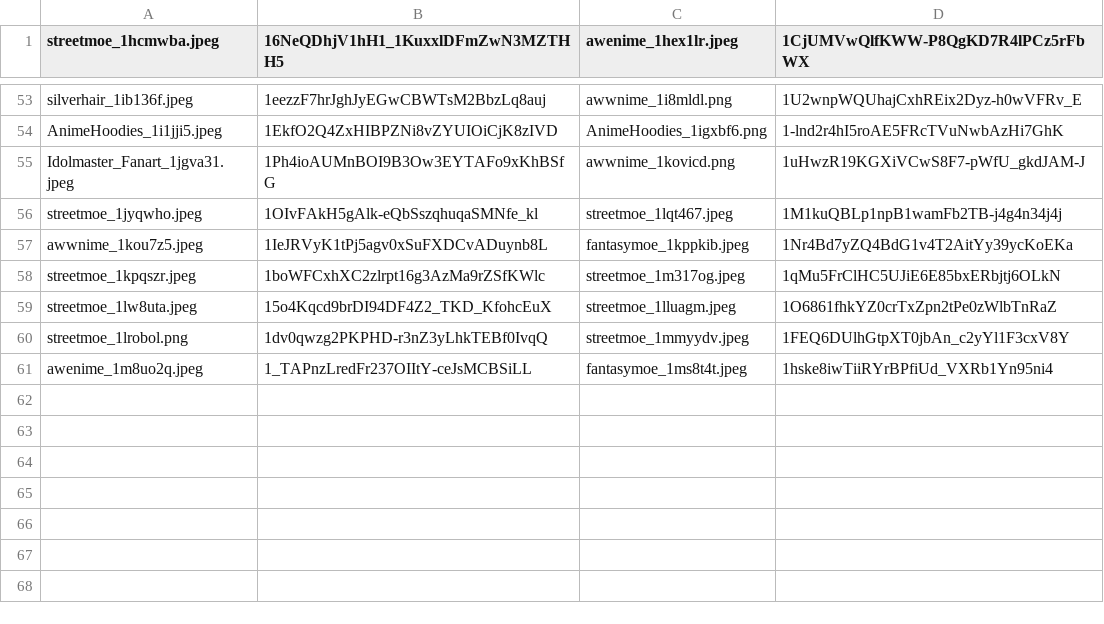
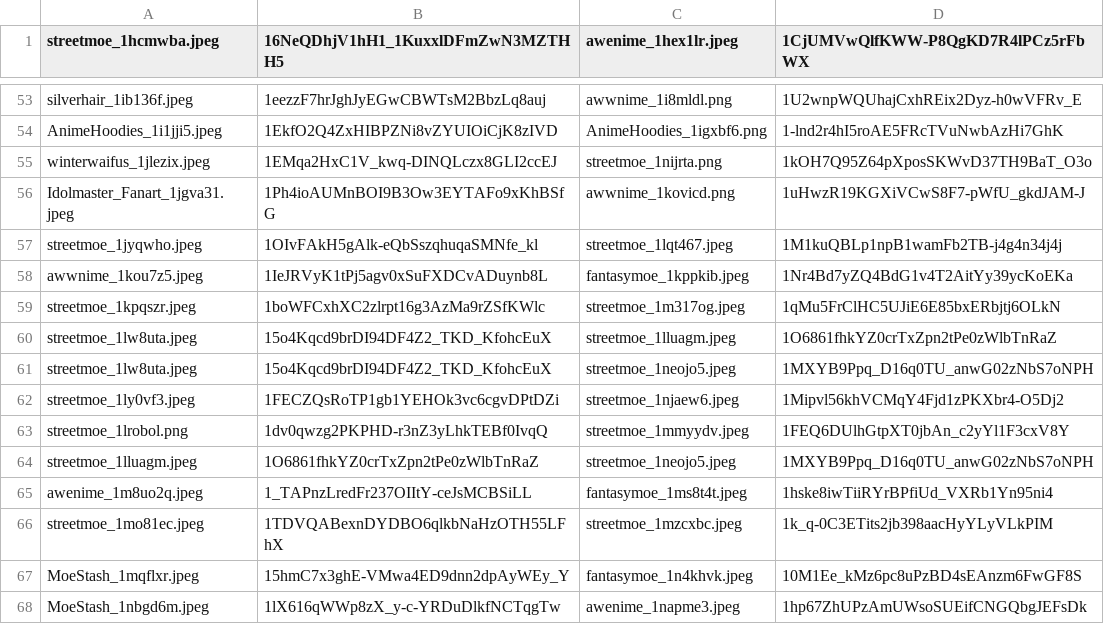
Before and after one commit to MBabiec/DriveDehash, a CSV file: Source/data/duplicates.csv, drawn as a sheet; only a part is shown, gaps mark what is left out.

```diff
--- a/Source/data/duplicates.csv
+++ b/Source/data/duplicates.csv
@@ -54,2 +54,3 @@ silverhair_1ib136f.jpeg,1eezzF7hrJghJyEGwCBWTsM2BbzLq8auj,awwnime_1i8mldl.png,1U
 AnimeHoodies_1i1jji5.jpeg,1EkfO2Q4ZxHIBPZNi8vZYUIOiCjK8zIVD,AnimeHoodies_1igxbf6.png,1-lnd2r4hI5roAE5FRcTVuNwbAzHi7GhK
+winterwaifus_1jlezix.jpeg,1EMqa2HxC1V_kwq-DINQLczx8GLI2ccEJ,streetmoe_1nijrta.png,1kOH7Q95Z64pXposSKWvD37TH9BaT_O3o
 Idolmaster_Fanart_1jgva31.jpeg,1Ph4ioAUMnBOI9B3Ow3EYTAFo9xKhBSfG,awwnime_1kovicd.png,1uHwzR19KGXiVCwS8F7-pWfU_gkdJAM-J
@@ -59,3 +60,9 @@ streetmoe_1kpqszr.jpeg,1boWFCxhXC2zlrpt16g3AzMa9rZSfKWlc,streetmoe_1m317og.jpeg,
 streetmoe_1lw8uta.jpeg,15o4Kqcd9brDI94DF4Z2_TKD_KfohcEuX,streetmoe_1lluagm.jpeg,1O6861fhkYZ0crTxZpn2tPe0zWlbTnRaZ
+streetmoe_1lw8uta.jpeg,15o4Kqcd9brDI94DF4Z2_TKD_KfohcEuX,streetmoe_1neojo5.jpeg,1MXYB9Ppq_D16q0TU_anwG02zNbS7oNPH
+streetmoe_1ly0vf3.jpeg,1FECZQsRoTP1gb1YEHOk3vc6cgvDPtDZi,streetmoe_1njaew6.jpeg,1Mipvl56khVCMqY4Fjd1zPKXbr4-O5Dj2
 streetmoe_1lrobol.png,1dv0qwzg2PKPHD-r3nZ3yLhkTEBf0IvqQ,streetmoe_1mmyydv.jpeg,1FEQ6DUlhGtpXT0jbAn_c2yYl1F3cxV8Y
+streetmoe_1lluagm.jpeg,1O6861fhkYZ0crTxZpn2tPe0zWlbTnRaZ,streetmoe_1neojo5.jpeg,1MXYB9Ppq_D16q0TU_anwG02zNbS7oNPH
 awenime_1m8uo2q.jpeg,1_TAPnzLredFr237OIItY-ceJsMCBSiLL,fantasymoe_1ms8t4t.jpeg,1hske8iwTiiRYrBPfiUd_VXRb1Yn95ni4
+streetmoe_1mo81ec.jpeg,1TDVQABexnDYDBO6qlkbNaHzOTH55LFhX,streetmoe_1mzcxbc.jpeg,1k_q-0C3ETits2jb398aacHyYLyVLkPIM
+MoeStash_1mqflxr.jpeg,15hmC7x3ghE-VMwa4ED9dnn2dpAyWEy_Y,fantasymoe_1n4khvk.jpeg,10M1Ee_kMz6pc8uPzBD4sEAnzm6FwGF8S
+MoeStash_1nbgd6m.jpeg,1lX616qWWp8zX_y-c-YRDuDlkfNCTqgTw,awenime_1napme3.jpeg,1hp67ZhUPzAmUWsoSUEifCNGQbgJEFsDk
```
Also changed, not shown: 1 other file.
